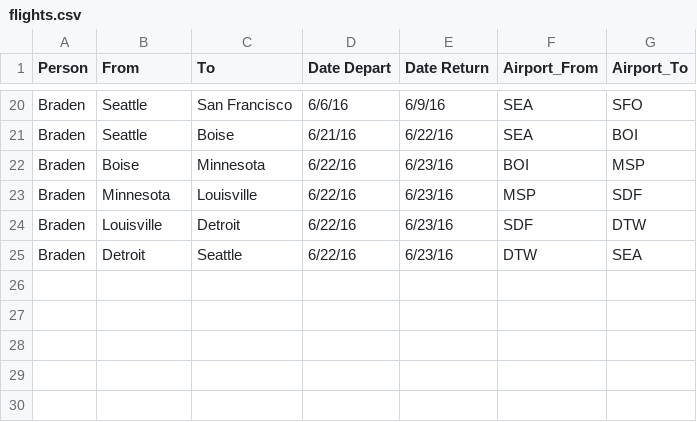
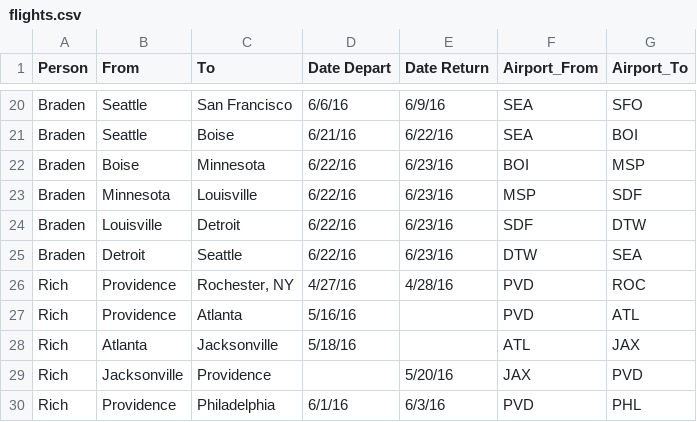
Before and after one commit to bradenrc/demos, a CSV file: flights.csv, drawn as a sheet; only a part is shown, gaps mark what is left out; the diff names each change by its address in the sheet, - before the commit and + after, or states it on an @@ line.

Commit message:
adding rich

```diff
--- a/flights.csv
+++ b/flights.csv
+row 26: Rich | Providence | Rochester, NY | 4/27/16 | 4/28/16 | PVD | ROC
+row 27: Rich | Providence | Atlanta | 5/16/16 |  | PVD | ATL
+row 28: Rich | Atlanta | Jacksonville | 5/18/16 |  | ATL | JAX
+row 29: Rich | Jacksonville | Providence |  | 5/20/16 | JAX | PVD
+row 30: Rich | Providence | Philadelphia | 6/1/16 | 6/3/16 | PVD | PHL
```
